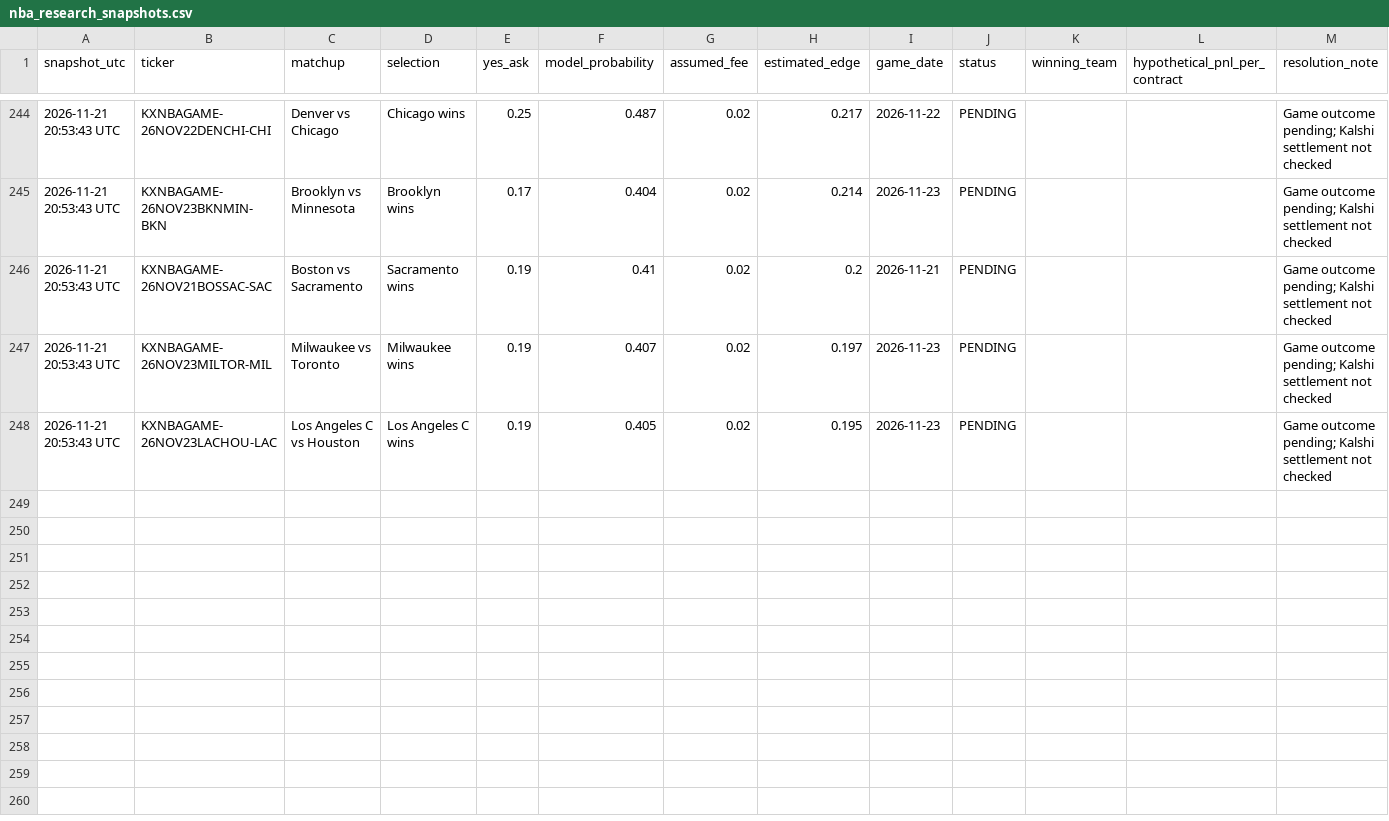
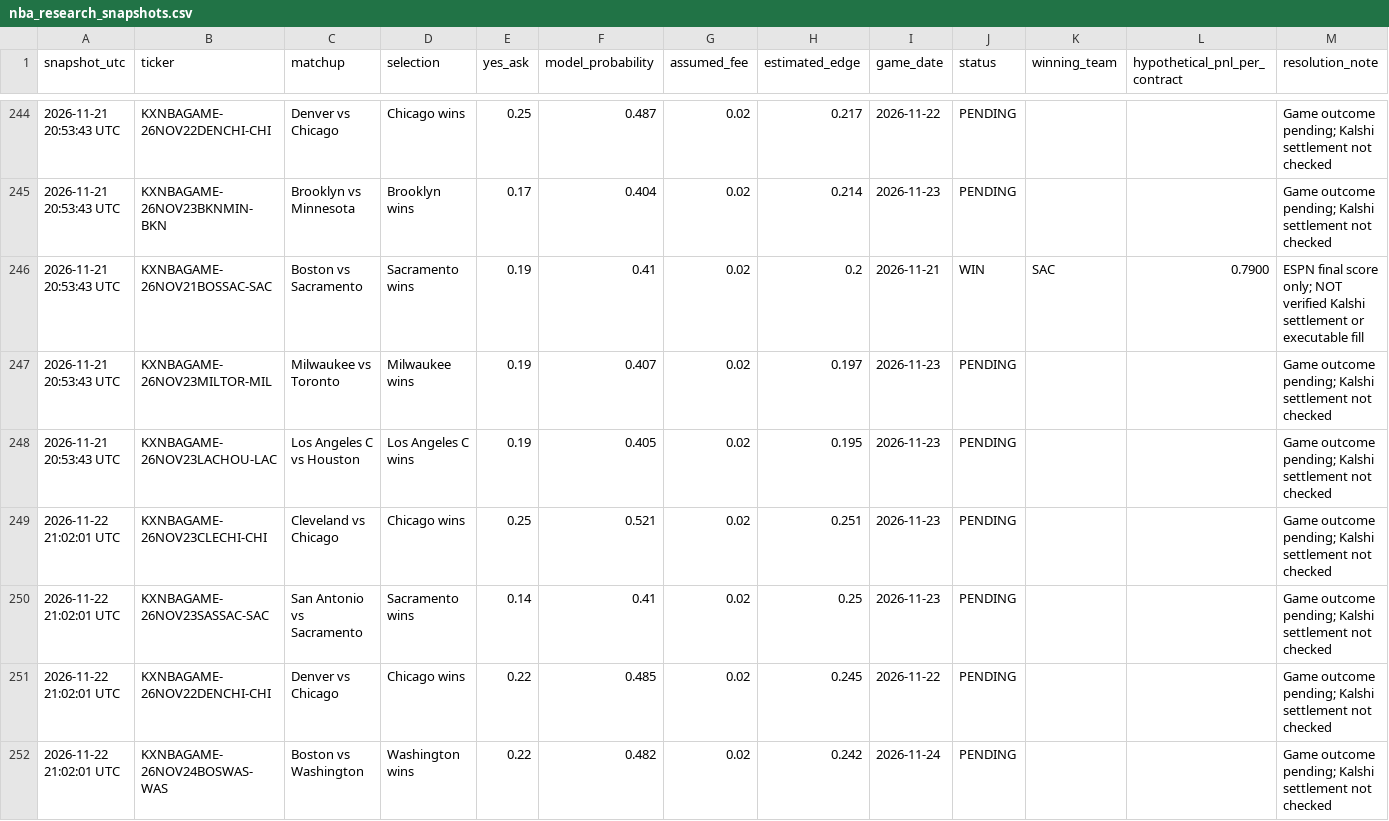
Before and after one commit to theemikebrown/kalshi-sports-edge, a CSV file: data/nba_research_snapshots.csv, drawn as a sheet; only a part is shown, gaps mark what is left out; the diff covers the shown part only.

```diff
--- a/data/nba_research_snapshots.csv
+++ b/data/nba_research_snapshots.csv
@@ -245,4 +245,8 @@ snapshot_utc,ticker,matchup,selection,yes_ask,model_probability,assumed_fee,esti
 2026-11-21 20:53:43 UTC,KXNBAGAME-26NOV23BKNMIN-BKN,Brooklyn vs Minnesota,Brooklyn wins,0.17,0.404,0.02,0.214,2026-11-23,PENDING,,,Game outcome pending; Kalshi settlement not checked
-2026-11-21 20:53:43 UTC,KXNBAGAME-26NOV21BOSSAC-SAC,Boston vs Sacramento,Sacramento wins,0.19,0.41,0.02,0.2,2026-11-21,PENDING,,,Game outcome pending; Kalshi settlement not checked
+2026-11-21 20:53:43 UTC,KXNBAGAME-26NOV21BOSSAC-SAC,Boston vs Sacramento,Sacramento wins,0.19,0.41,0.02,0.2,2026-11-21,WIN,SAC,0.7900,ESPN final score only; NOT verified Kalshi settlement or executable fill
 2026-11-21 20:53:43 UTC,KXNBAGAME-26NOV23MILTOR-MIL,Milwaukee vs Toronto,Milwaukee wins,0.19,0.407,0.02,0.197,2026-11-23,PENDING,,,Game outcome pending; Kalshi settlement not checked
 2026-11-21 20:53:43 UTC,KXNBAGAME-26NOV23LACHOU-LAC,Los Angeles C vs Houston,Los Angeles C wins,0.19,0.405,0.02,0.195,2026-11-23,PENDING,,,Game outcome pending; Kalshi settlement not checked
+2026-11-22 21:02:01 UTC,KXNBAGAME-26NOV23CLECHI-CHI,Cleveland vs Chicago,Chicago wins,0.25,0.521,0.02,0.251,2026-11-23,PENDING,,,Game outcome pending; Kalshi settlement not checked
+2026-11-22 21:02:01 UTC,KXNBAGAME-26NOV23SASSAC-SAC,San Antonio vs Sacramento,Sacramento wins,0.14,0.41,0.02,0.25,2026-11-23,PENDING,,,Game outcome pending; Kalshi settlement not checked
+2026-11-22 21:02:01 UTC,KXNBAGAME-26NOV22DENCHI-CHI,Denver vs Chicago,Chicago wins,0.22,0.485,0.02,0.245,2026-11-22,PENDING,,,Game outcome pending; Kalshi settlement not checked
+2026-11-22 21:02:01 UTC,KXNBAGAME-26NOV24BOSWAS-WAS,Boston vs Washington,Washington wins,0.22,0.482,0.02,0.242,2026-11-24,PENDING,,,Game outcome pending; Kalshi settlement not checked
```
Also changed, not shown: 6 added rows and 48 edited cells elsewhere in this file, 3 other files.
